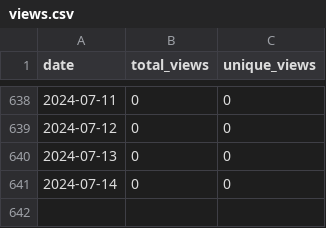
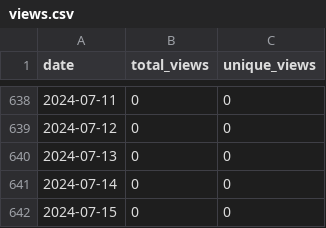
Before and after one commit to merrymitch/COMP5320, a CSV file: .traffic/views.csv, drawn as a sheet; only a part is shown, gaps mark what is left out.

```diff
--- a/.traffic/views.csv
+++ b/.traffic/views.csv
@@ -641 +641,2 @@ date,total_views,unique_views
 2024-07-14,0,0
+2024-07-15,0,0
```
Also changed, not shown: .traffic/clones.csv, 3 other files.
